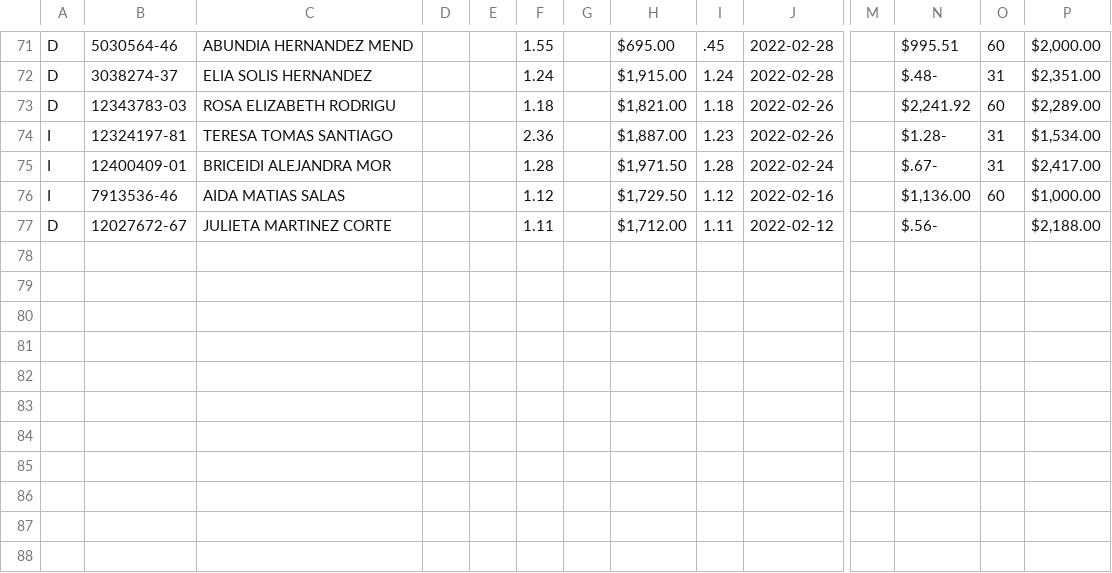
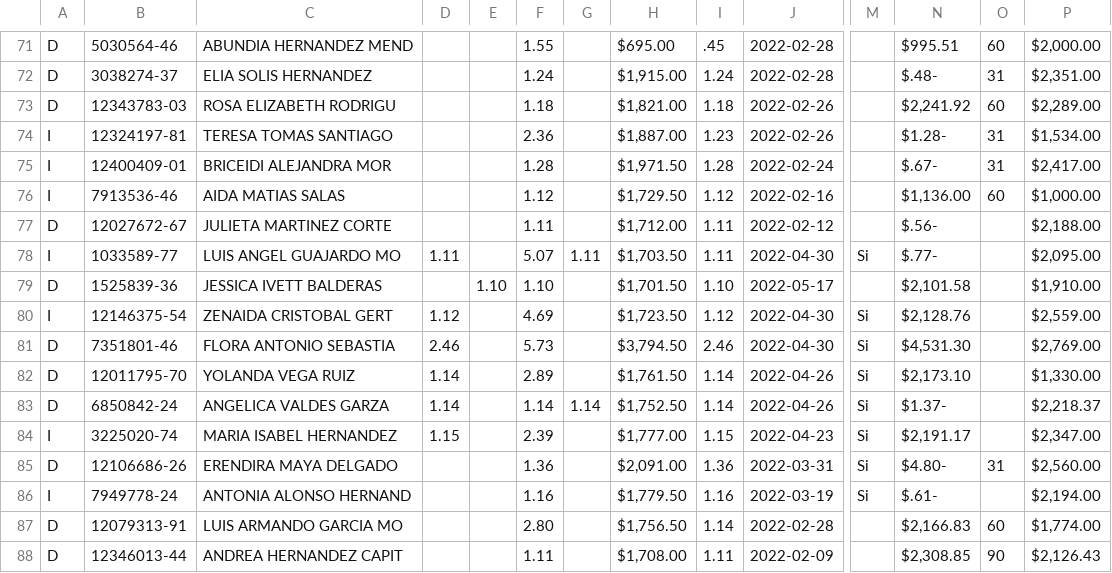
Before and after one commit to diegooguajardoo/ws4bs, a CSV file: jafrarawdata.csv, drawn as a sheet; only a part is shown, gaps mark what is left out; rows hold the shown columns only; the diff names each change by its address in the sheet, - before the commit and + after, or states it on an @@ line.

```diff
--- a/jafrarawdata.csv
+++ b/jafrarawdata.csv
+row 78: I | 1033589-77 | LUIS ANGEL GUAJARDO MO | 1.11 |  | 5.07 | 1.11 | $1,703.50 | 1.11 | 2022-04-30 | Si | $.77- |  | $2,095.00
+row 79: D | 1525839-36 | JESSICA IVETT BALDERAS |  | 1.10 | 1.10 |  | $1,701.50 | 1.10 | 2022-05-17 |  | $2,101.58 |  | $1,910.00
+row 80: I | 12146375-54 | ZENAIDA CRISTOBAL GERT | 1.12 |  | 4.69 |  | $1,723.50 | 1.12 | 2022-04-30 | Si | $2,128.76 |  | $2,559.00
+row 81: D | 7351801-46 | FLORA ANTONIO SEBASTIA | 2.46 |  | 5.73 |  | $3,794.50 | 2.46 | 2022-04-30 | Si | $4,531.30 |  | $2,769.00
+row 82: D | 12011795-70 | YOLANDA VEGA RUIZ | 1.14 |  | 2.89 |  | $1,761.50 | 1.14 | 2022-04-26 | Si | $2,173.10 |  | $1,330.00
+row 83: D | 6850842-24 | ANGELICA VALDES GARZA | 1.14 |  | 1.14 | 1.14 | $1,752.50 | 1.14 | 2022-04-26 | Si | $1.37- |  | $2,218.37
+row 84: I | 3225020-74 | MARIA ISABEL HERNANDEZ | 1.15 |  | 2.39 |  | $1,777.00 | 1.15 | 2022-04-23 | Si | $2,191.17 |  | $2,347.00
+row 85: D | 12106686-26 | ERENDIRA MAYA DELGADO |  |  | 1.36 |  | $2,091.00 | 1.36 | 2022-03-31 | Si | $4.80- | 31 | $2,560.00
+row 86: I | 7949778-24 | ANTONIA ALONSO HERNAND |  |  | 1.16 |  | $1,779.50 | 1.16 | 2022-03-19 | Si | $.61- |  | $2,194.00
+row 87: D | 12079313-91 | LUIS ARMANDO GARCIA MO |  |  | 2.80 |  | $1,756.50 | 1.14 | 2022-02-28 |  | $2,166.83 | 60 | $1,774.00
+row 88: D | 12346013-44 | ANDREA HERNANDEZ CAPIT |  |  | 1.11 |  | $1,708.00 | 1.11 | 2022-02-09 |  | $2,308.85 | 90 | $2,126.43
```
Also changed, not shown: 5 other files.
